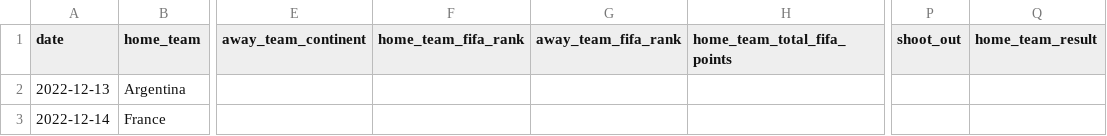
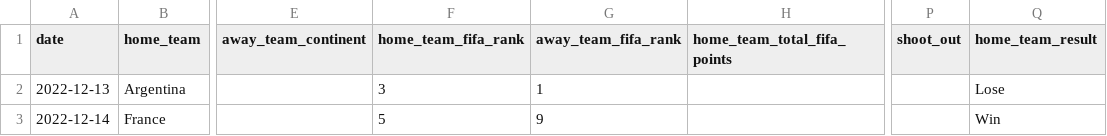
Before and after one commit to antonpp11/CSI4106-Project1-DB, a CSV file: semi_finals_predictions.csv, drawn as a sheet; only a part is shown, gaps mark what is left out; the diff names each change by its address in the sheet, - before the commit and + after, or states it on an @@ line.

Commit message:
added sf results

```diff
--- a/semi_finals_predictions.csv
+++ b/semi_finals_predictions.csv
-F2 (home_team_fifa_rank): (empty)
+F2 (home_team_fifa_rank): 3
-G2 (away_team_fifa_rank): (empty)
+G2 (away_team_fifa_rank): 1
-Q2 (home_team_result): (empty)
+Q2 (home_team_result): Lose
-F3 (home_team_fifa_rank): (empty)
+F3 (home_team_fifa_rank): 5
-G3 (away_team_fifa_rank): (empty)
+G3 (away_team_fifa_rank): 9
-Q3 (home_team_result): (empty)
+Q3 (home_team_result): Win
```
